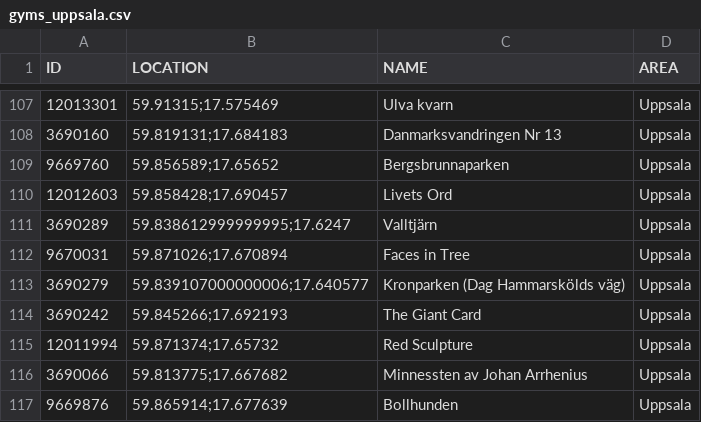
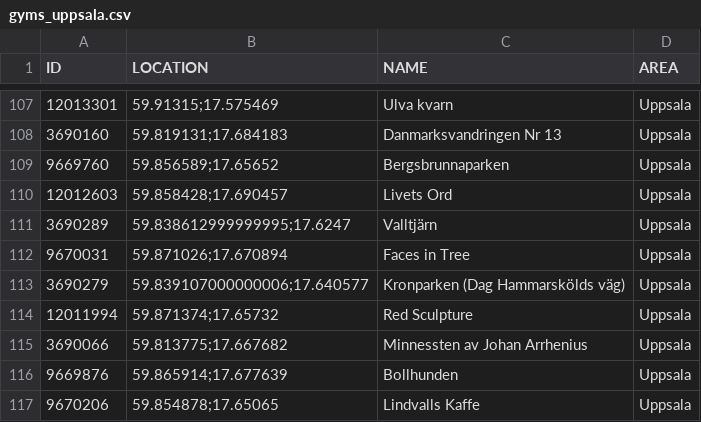
Before and after one commit to magnusmickelsson/pokeraidbot, a CSV file: src/main/resources/gyms_uppsala.csv, drawn as a sheet; only a part is shown, gaps mark what is left out; the shorter side is filled out with more unchanged rows.

Commit message:
Import tool fix. Gym data updated. Group remove no longer removes signups. Egg URL and egg icons.

```diff
--- a/src/main/resources/gyms_uppsala.csv
+++ b/src/main/resources/gyms_uppsala.csv
@@ -113,3 +113,2 @@ ID;LOCATION;NAME;AREA
 3690279;"59.839107000000006;17.640577";Kronparken (Dag Hammarskölds väg);Uppsala
-3690242;"59.845266;17.692193";The Giant Card;Uppsala
 12011994;"59.871374;17.65732";Red Sculpture;Uppsala
```
Also changed, not shown: 11 other files.
